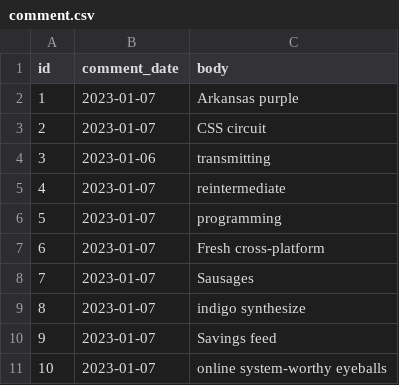
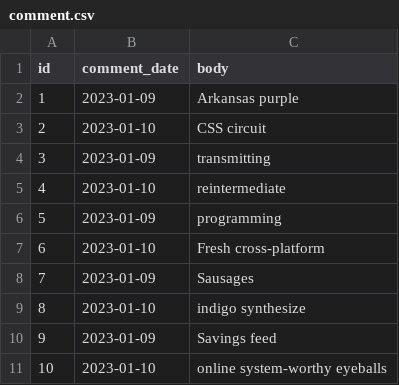
Before and after one commit to Collin-Cleveland/TubeFlix, a CSV file: src/main/resources/config/liquibase/fake-data/comment.csv, drawn as a sheet.

```diff
--- a/src/main/resources/config/liquibase/fake-data/comment.csv
+++ b/src/main/resources/config/liquibase/fake-data/comment.csv
@@ -1,11 +1,11 @@
 id;comment_date;body
-1;2023-01-07;Arkansas purple
-2;2023-01-07;CSS circuit
-3;2023-01-06;transmitting
-4;2023-01-07;reintermediate
-5;2023-01-07;programming
-6;2023-01-07;Fresh cross-platform
-7;2023-01-07;Sausages
-8;2023-01-07;indigo synthesize
-9;2023-01-07;Savings feed
-10;2023-01-07;online system-worthy eyeballs
+1;2023-01-09;Arkansas purple
+2;2023-01-10;CSS circuit
+3;2023-01-09;transmitting
+4;2023-01-10;reintermediate
+5;2023-01-09;programming
+6;2023-01-10;Fresh cross-platform
+7;2023-01-09;Sausages
+8;2023-01-10;indigo synthesize
+9;2023-01-09;Savings feed
+10;2023-01-10;online system-worthy eyeballs
```
Also changed, not shown: src/main/resources/config/liquibase/fake-data/video.csv, 41 other files.
